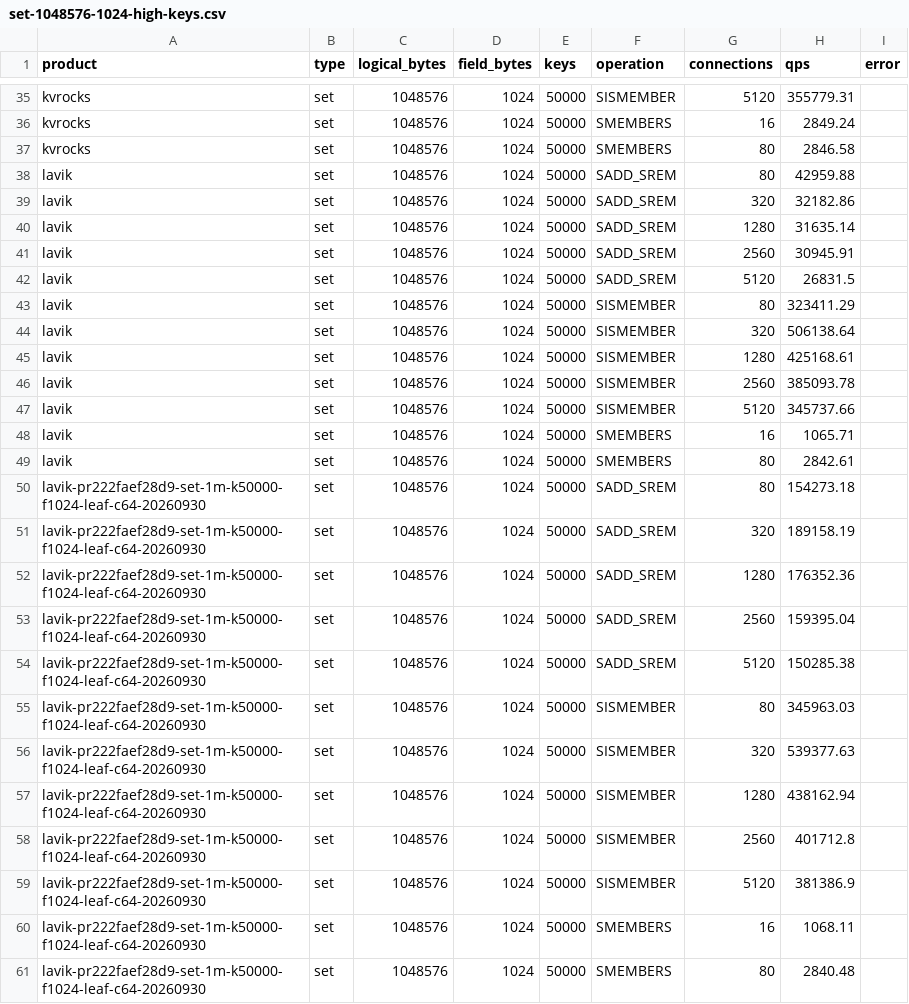
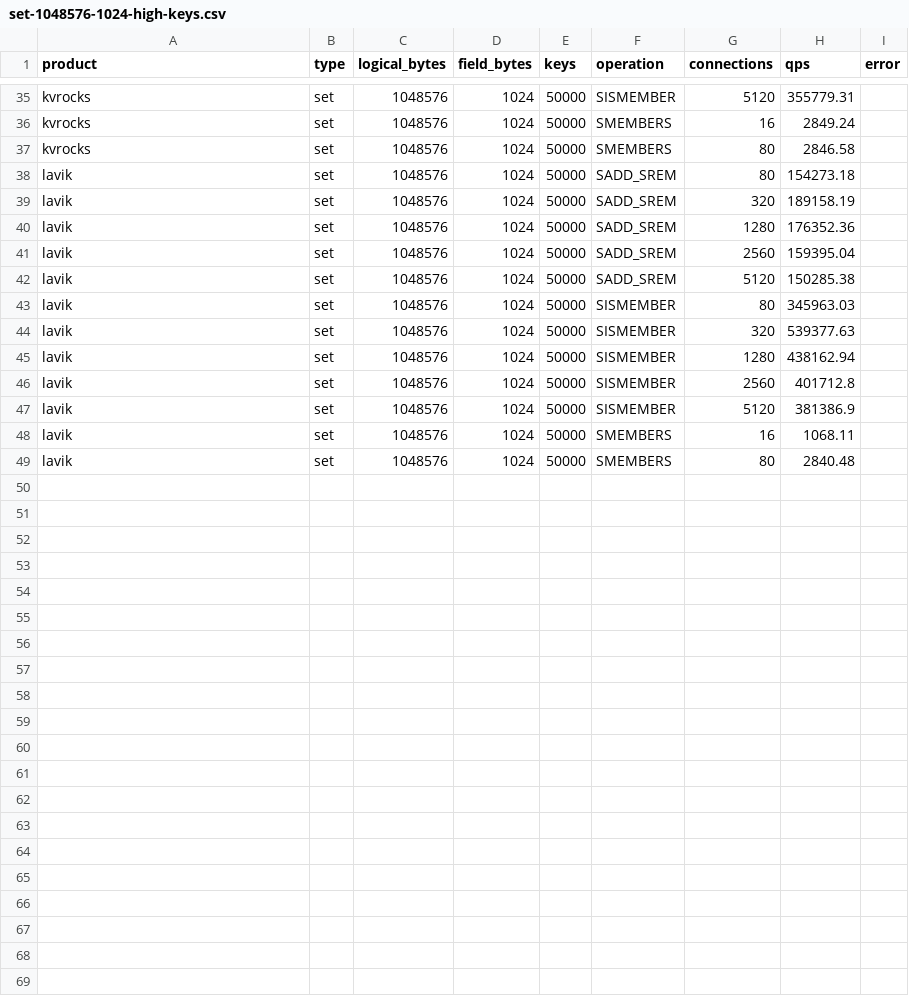
Before and after one commit to thweetkomputer/lavik, a CSV file: perf_reports/lavik-complex-structures-2026-09-26/set-1048576-1024-high-keys.csv, drawn as a sheet; only a part is shown, gaps mark what is left out.

Commit message:
docs(perf): consolidate merged PR 222 results under main

```diff
--- a/perf_reports/lavik-complex-structures-2026-09-26/set-1048576-1024-high-keys.csv
+++ b/perf_reports/lavik-complex-structures-2026-09-26/set-1048576-1024-high-keys.csv
@@ -37,25 +37,13 @@ kvrocks,set,1048576,1024,50000,SMEMBERS,16,2849.24,
 kvrocks,set,1048576,1024,50000,SMEMBERS,80,2846.58,
-lavik,set,1048576,1024,50000,SADD_SREM,80,42959.88,
-lavik,set,1048576,1024,50000,SADD_SREM,320,32182.86,
-lavik,set,1048576,1024,50000,SADD_SREM,1280,31635.14,
-lavik,set,1048576,1024,50000,SADD_SREM,2560,30945.91,
-lavik,set,1048576,1024,50000,SADD_SREM,5120,26831.5,
-lavik,set,1048576,1024,50000,SISMEMBER,80,323411.29,
-lavik,set,1048576,1024,50000,SISMEMBER,320,506138.64,
-lavik,set,1048576,1024,50000,SISMEMBER,1280,425168.61,
-lavik,set,1048576,1024,50000,SISMEMBER,2560,385093.78,
-lavik,set,1048576,1024,50000,SISMEMBER,5120,345737.66,
-lavik,set,1048576,1024,50000,SMEMBERS,16,1065.71,
-lavik,set,1048576,1024,50000,SMEMBERS,80,2842.61,
-lavik-pr222faef28d9-set-1m-k50000-f1024-leaf-c64-20260930,set,1048576,1024,50000,SADD_SREM,80,154273.18,
-lavik-pr222faef28d9-set-1m-k50000-f1024-leaf-c64-20260930,set,1048576,1024,50000,SADD_SREM,320,189158.19,
-lavik-pr222faef28d9-set-1m-k50000-f1024-leaf-c64-20260930,set,1048576,1024,50000,SADD_SREM,1280,176352.36,
-lavik-pr222faef28d9-set-1m-k50000-f1024-leaf-c64-20260930,set,1048576,1024,50000,SADD_SREM,2560,159395.04,
-lavik-pr222faef28d9-set-1m-k50000-f1024-leaf-c64-20260930,set,1048576,1024,50000,SADD_SREM,5120,150285.38,
-lavik-pr222faef28d9-set-1m-k50000-f1024-leaf-c64-20260930,set,1048576,1024,50000,SISMEMBER,80,345963.03,
-lavik-pr222faef28d9-set-1m-k50000-f1024-leaf-c64-20260930,set,1048576,1024,50000,SISMEMBER,320,539377.63,
-lavik-pr222faef28d9-set-1m-k50000-f1024-leaf-c64-20260930,set,1048576,1024,50000,SISMEMBER,1280,438162.94,
-lavik-pr222faef28d9-set-1m-k50000-f1024-leaf-c64-20260930,set,1048576,1024,50000,SISMEMBER,2560,401712.8,
-lavik-pr222faef28d9-set-1m-k50000-f1024-leaf-c64-20260930,set,1048576,1024,50000,SISMEMBER,5120,381386.9,
-lavik-pr222faef28d9-set-1m-k50000-f1024-leaf-c64-20260930,set,1048576,1024,50000,SMEMBERS,16,1068.11,
-lavik-pr222faef28d9-set-1m-k50000-f1024-leaf-c64-20260930,set,1048576,1024,50000,SMEMBERS,80,2840.48,
+lavik,set,1048576,1024,50000,SADD_SREM,80,154273.18,
+lavik,set,1048576,1024,50000,SADD_SREM,320,189158.19,
+lavik,set,1048576,1024,50000,SADD_SREM,1280,176352.36,
+lavik,set,1048576,1024,50000,SADD_SREM,2560,159395.04,
+lavik,set,1048576,1024,50000,SADD_SREM,5120,150285.38,
+lavik,set,1048576,1024,50000,SISMEMBER,80,345963.03,
+lavik,set,1048576,1024,50000,SISMEMBER,320,539377.63,
+lavik,set,1048576,1024,50000,SISMEMBER,1280,438162.94,
+lavik,set,1048576,1024,50000,SISMEMBER,2560,401712.8,
+lavik,set,1048576,1024,50000,SISMEMBER,5120,381386.9,
+lavik,set,1048576,1024,50000,SMEMBERS,16,1068.11,
+lavik,set,1048576,1024,50000,SMEMBERS,80,2840.48,
```
Also changed, not shown: perf_reports/lavik-complex-structures-2026-09-26/hash-1048576-1024-high-keys.csv, perf_reports/lavik-complex-structures-2026-09-26/hash-1048576-128-high-keys.csv, 23 other files.
